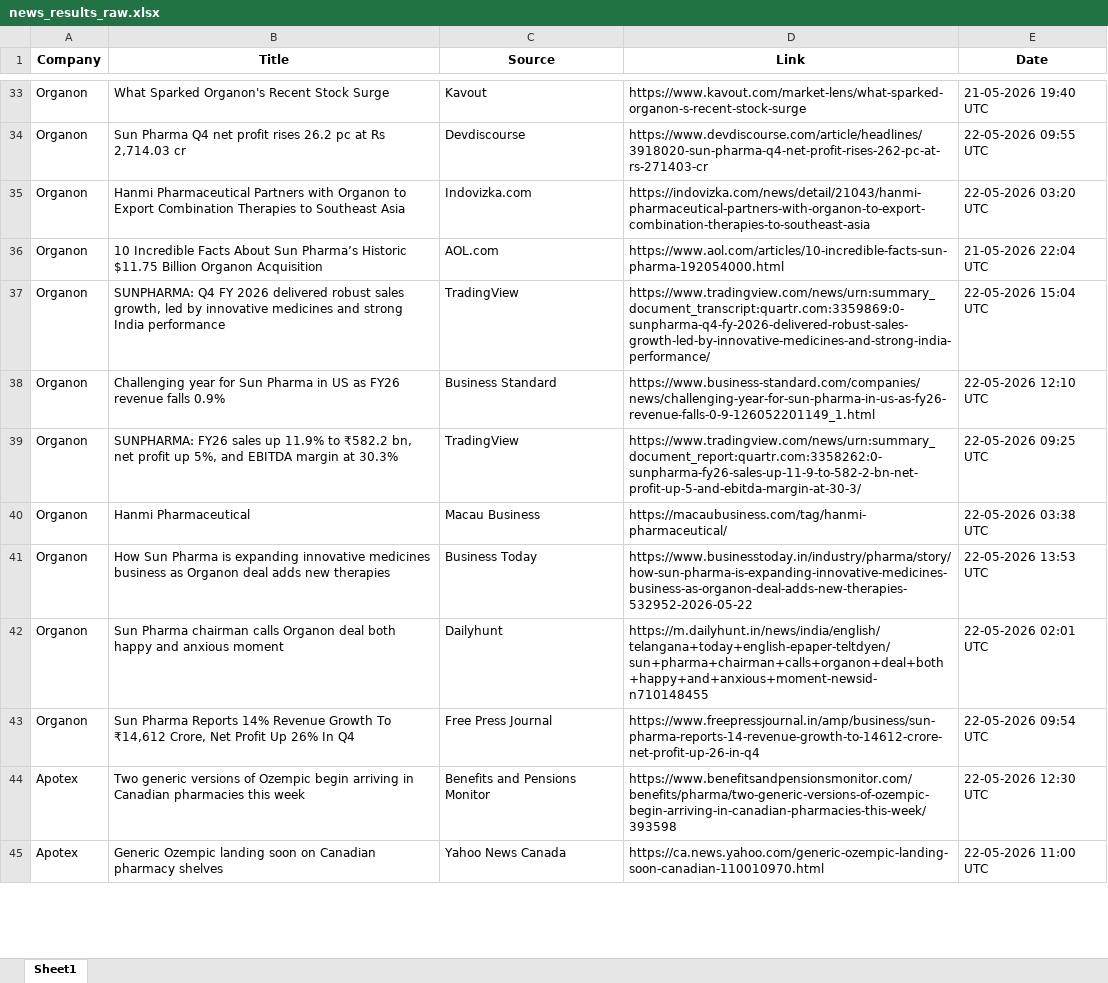
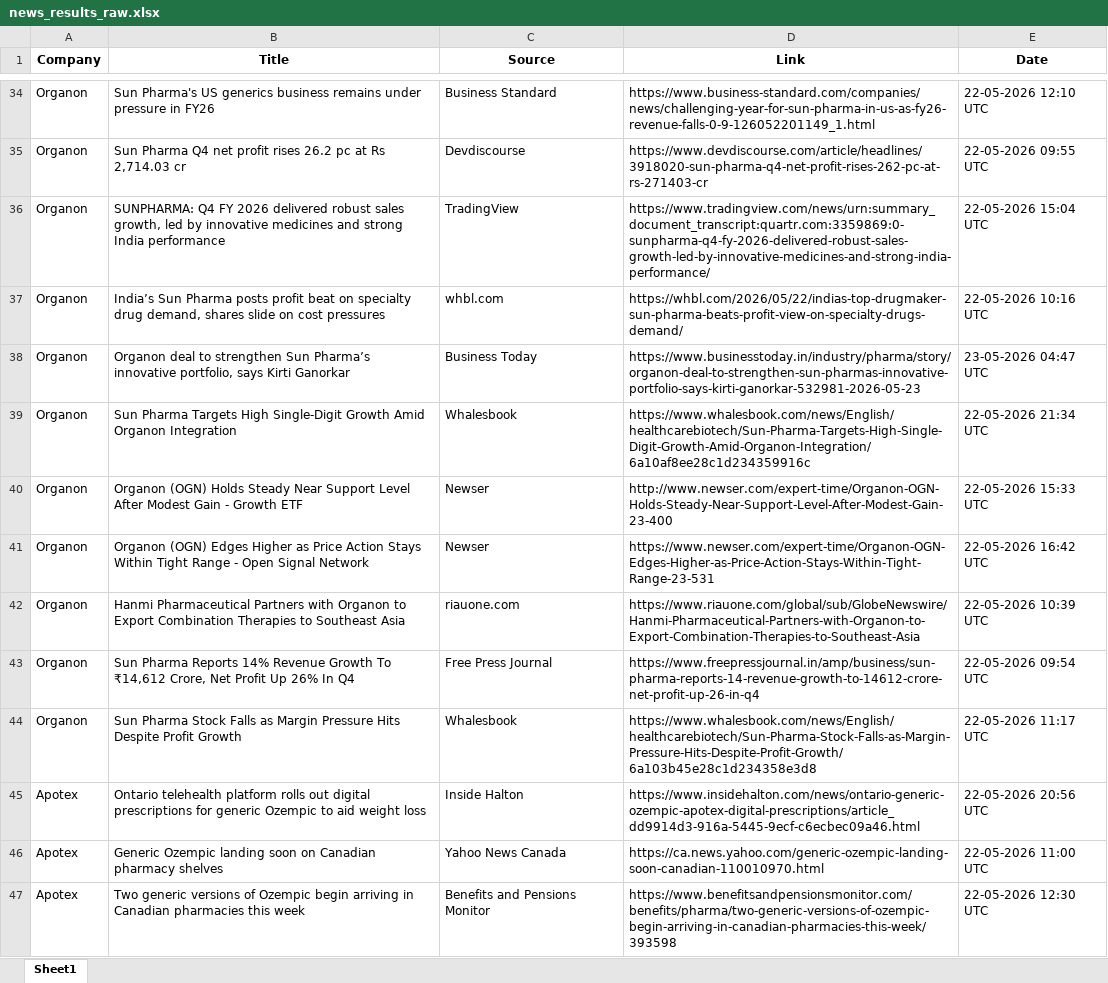
Before and after one commit to mishraa-G/Ved, an Excel workbook: news_results_raw.xlsx, sheet Sheet1, drawn as a sheet; only a part is shown, gaps mark what is left out; values as stored, in another font and other column widths than the file's, no borders; removed rows and columns are numbered as before the commit, all else as after; the diff covers the shown part only; the diff names each change by its address in the sheet, - before the commit and + after, or states it on an @@ line.

```diff
--- a/news_results_raw.xlsx (sheet Sheet1)
+++ b/news_results_raw.xlsx (sheet Sheet1)
-B34 (Title): What Sparked Organon's Recent Stock Surge
+B34 (Title): Sun Pharma's US generics business remains under pressure in FY26
-C34 (Source): Kavout
+C34 (Source): Business Standard
-D34 (Link): https://www.kavout.com/market-lens/what-sparked-organon-s-recent-stock-surge
+D34 (Link): https://www.business-standard.com/companies/news/challenging-year-for-sun-pharma-in-us-as-fy26-revenue-falls-0-9-126052201149_1.html
-E34 (Date): 21-05-2026 19:40 UTC
+E34 (Date): 22-05-2026 12:10 UTC
-row 35: Organon | Hanmi Pharmaceutical Partners with Organon to Export Combination Therapies to Southeast Asia | Indovizka.com | https://indovizka.com/news/detail/21043/hanmi-pharmaceutical-partners-with-organon-to-export-combination-therapies-to-southeast-asia | 22-05-2026 03:20 UTC
-row 36: Organon | 10 Incredible Facts About Sun Pharma’s Historic $11.75 Billion Organon Acquisition | AOL.com | https://www.aol.com/articles/10-incredible-facts-sun-pharma-192054000.html | 21-05-2026 22:04 UTC
-B37 (Title): Challenging year for Sun Pharma in US as FY26 revenue falls 0.9%
+B37 (Title): India’s Sun Pharma posts profit beat on specialty drug demand, shares slide on cost pressures
-C37 (Source): Business Standard
+C37 (Source): whbl.com
-D37 (Link): https://www.business-standard.com/companies/news/challenging-year-for-sun-pharma-in-us-as-fy26-revenue-falls-0-9-126052201149_1.html
+D37 (Link): https://whbl.com/2026/05/22/indias-top-drugmaker-sun-pharma-beats-profit-view-on-specialty-drugs-demand/
-E37 (Date): 22-05-2026 12:10 UTC
+E37 (Date): 22-05-2026 10:16 UTC
-B38 (Title): SUNPHARMA: FY26 sales up 11.9% to ₹582.2 bn, net profit up 5%, and EBITDA margin at 30.3%
+B38 (Title): Organon deal to strengthen Sun Pharma’s innovative portfolio, says Kirti Ganorkar
-C38 (Source): TradingView
+C38 (Source): Business Today
-D38 (Link): https://www.tradingview.com/news/urn:summary_document_report:quartr.com:3358262:0-sunpharma-fy26-sales-up-11-9-to-582-2-bn-net-profit-up-5-and-ebitda-margin-at-30-3/
+D38 (Link): https://www.businesstoday.in/industry/pharma/story/organon-deal-to-strengthen-sun-pharmas-innovative-portfolio-says-kirti-ganorkar-532981-2026-05-23
-E38 (Date): 22-05-2026 09:25 UTC
+E38 (Date): 23-05-2026 04:47 UTC
-B39 (Title): Hanmi Pharmaceutical
+B39 (Title): Sun Pharma Targets High Single-Digit Growth Amid Organon Integration
-C39 (Source): Macau Business
+C39 (Source): Whalesbook
-D39 (Link): https://macaubusiness.com/tag/hanmi-pharmaceutical/
+D39 (Link): https://www.whalesbook.com/news/English/healthcarebiotech/Sun-Pharma-Targets-High-Single-Digit-Growth-Amid-Organon-Integration/6a10af8ee28c1d234359916c
-E39 (Date): 22-05-2026 03:38 UTC
+E39 (Date): 22-05-2026 21:34 UTC
-B40 (Title): How Sun Pharma is expanding innovative medicines business as Organon deal adds new therapies
+B40 (Title): Organon (OGN) Holds Steady Near Support Level After Modest Gain - Growth ETF
-C40 (Source): Business Today
+C40 (Source): Newser
-D40 (Link): https://www.businesstoday.in/industry/pharma/story/how-sun-pharma-is-expanding-innovative-medicines-business-as-organon-deal-adds-new-therapies-532952-2026-05-22
+D40 (Link): http://www.newser.com/expert-time/Organon-OGN-Holds-Steady-Near-Support-Level-After-Modest-Gain-23-400
-E40 (Date): 22-05-2026 13:53 UTC
+E40 (Date): 22-05-2026 15:33 UTC
+row 41: Organon | Organon (OGN) Edges Higher as Price Action Stays Within Tight Range - Open Signal Network | Newser | https://www.newser.com/expert-time/Organon-OGN-Edges-Higher-as-Price-Action-Stays-Within-Tight-Range-23-531 | 22-05-2026 16:42 UTC
-B42 (Title): Sun Pharma chairman calls Organon deal both happy and anxious moment
+B42 (Title): Hanmi Pharmaceutical Partners with Organon to Export Combination Therapies to Southeast Asia
-C42 (Source): Dailyhunt
+C42 (Source): riauone.com
-D42 (Link): https://m.dailyhunt.in/news/india/english/telangana+today+english-epaper-teltdyen/sun+pharma+chairman+calls+organon+deal+both+happy+and+anxious+moment-newsid-n710148455
+D42 (Link): https://www.riauone.com/global/sub/GlobeNewswire/Hanmi-Pharmaceutical-Partners-with-Organon-to-Export-Combination-Therapies-to-Southeast-Asia
-E42 (Date): 22-05-2026 02:01 UTC
+E42 (Date): 22-05-2026 10:39 UTC
+row 44: Organon | Sun Pharma Stock Falls as Margin Pressure Hits Despite Profit Growth | Whalesbook | https://www.whalesbook.com/news/English/healthcarebiotech/Sun-Pharma-Stock-Falls-as-Margin-Pressure-Hits-Despite-Profit-Growth/6a103b45e28c1d234358e3d8 | 22-05-2026 11:17 UTC
+row 45: Apotex | Ontario telehealth platform rolls out digital prescriptions for generic Ozempic to aid weight loss | Inside Halton | https://www.insidehalton.com/news/ontario-generic-ozempic-apotex-digital-prescriptions/article_dd9914d3-916a-5445-9ecf-c6ecbec09a46.html | 22-05-2026 20:56 UTC
@@ row 45 moved to row 46: Apotex @@
```
Also changed, not shown: 47 added rows, 71 removed rows, 4 moved rows and 235 edited cells elsewhere in this sheet, news_results.xlsx.
